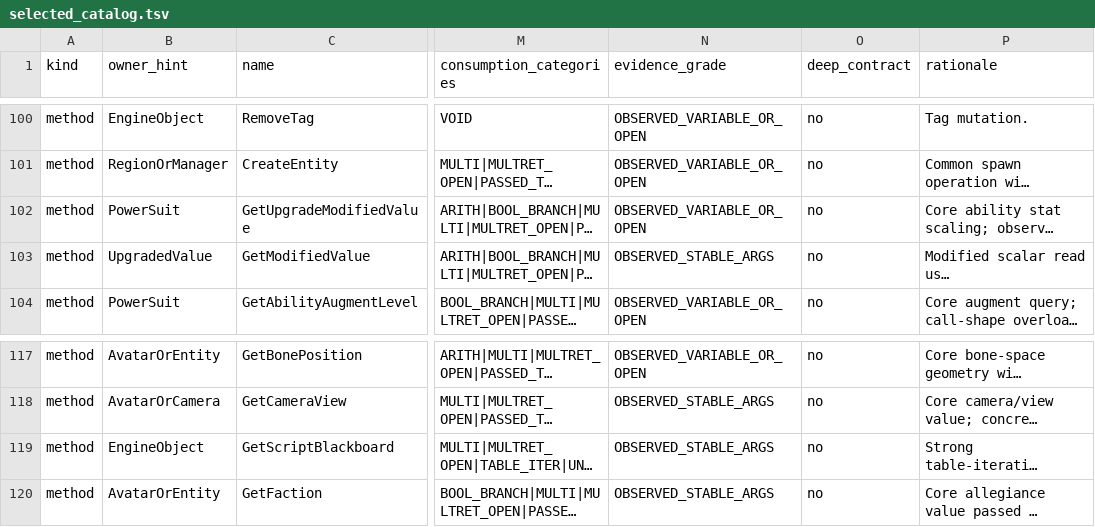
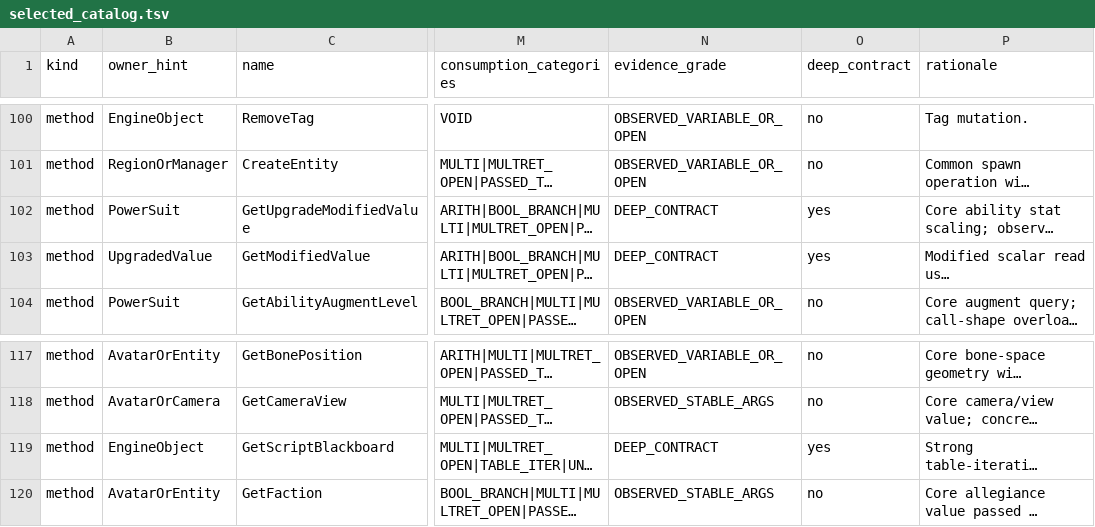
Before and after one commit to Renovice/renovice-de-luau-sdk, a TSV file: api/warframe/selected_catalog.tsv, drawn as a sheet; only a part is shown, gaps mark what is left out; long unchanged cells end in …; the diff names each change by its address in the sheet, - before the commit and + after, or states it on an @@ line.

```diff
--- a/api/warframe/selected_catalog.tsv
+++ b/api/warframe/selected_catalog.tsv
-N102 (evidence_grade): OBSERVED_VARIABLE_OR_OPEN
+N102 (evidence_grade): DEEP_CONTRACT
-O102:O103 (deep_contract): no
+O102:O103 (deep_contract): yes
-N103 (evidence_grade): OBSERVED_STABLE_ARGS
+N103 (evidence_grade): DEEP_CONTRACT
-N119 (evidence_grade): OBSERVED_STABLE_ARGS
+N119 (evidence_grade): DEEP_CONTRACT
-O119 (deep_contract): no
+O119 (deep_contract): yes
```
Also changed, not shown: knowledge/semantic-sdk/symbols.tsv, 38 other files.
